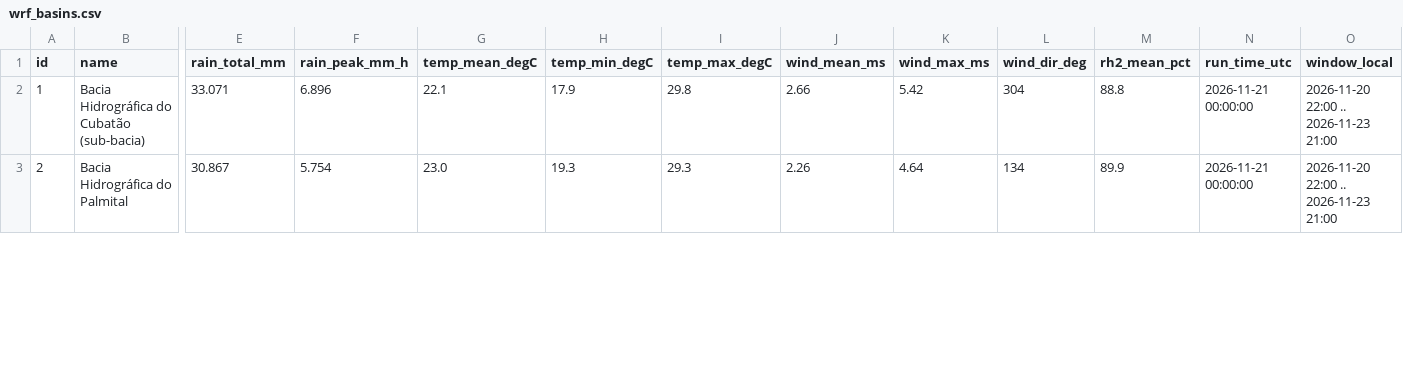
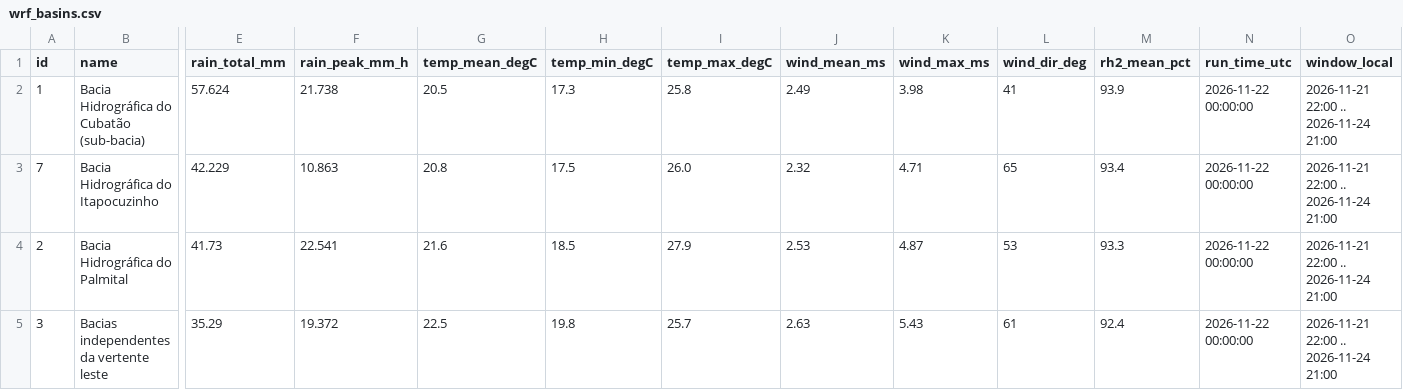
Before and after one commit to jessicajcss/joinville_meteo, a CSV file: site/data/wrf_basins.csv, drawn as a sheet; only a part is shown, gaps mark what is left out; addresses are those after the commit; rows hold the shown columns only; the diff covers the shown part only; the diff names each change by its address in the sheet, - before the commit and + after, or states it on an @@ line.

```diff
--- a/site/data/wrf_basins.csv
+++ b/site/data/wrf_basins.csv
-E2 (rain_total_mm): 33.071
+E2 (rain_total_mm): 57.624
-F2 (rain_peak_mm_h): 6.896
+F2 (rain_peak_mm_h): 21.738
-G2 (temp_mean_degC): 22.1
+G2 (temp_mean_degC): 20.5
-H2 (temp_min_degC): 17.9
+H2 (temp_min_degC): 17.3
-I2 (temp_max_degC): 29.8
+I2 (temp_max_degC): 25.8
-J2 (wind_mean_ms): 2.66
+J2 (wind_mean_ms): 2.49
-K2 (wind_max_ms): 5.42
+K2 (wind_max_ms): 3.98
-L2 (wind_dir_deg): 304
+L2 (wind_dir_deg): 41
-M2 (rh2_mean_pct): 88.8
+M2 (rh2_mean_pct): 93.9
-N2 (run_time_utc): 2026-11-21 00:00:00
+N2 (run_time_utc): 2026-11-22 00:00:00
-O2 (window_local): 2026-11-20 22:00 .. 2026-11-23 21:00
+O2 (window_local): 2026-11-21 22:00 .. 2026-11-24 21:00
+row 3: 7 | Bacia Hidrográfica do Itapocuzinho | 42.229 | 10.863 | 20.8 | 17.5 | 26.0 | 2.32 | 4.71 | 65 | 93.4 | 2026-11-22 00:00:00 | 2026-11-21 22:00 .. 2026-11-24 21:00
-E4 (rain_total_mm): 30.867
+E4 (rain_total_mm): 41.73
-F4 (rain_peak_mm_h): 5.754
+F4 (rain_peak_mm_h): 22.541
-G4 (temp_mean_degC): 23.0
+G4 (temp_mean_degC): 21.6
-H4 (temp_min_degC): 19.3
+H4 (temp_min_degC): 18.5
-I4 (temp_max_degC): 29.3
+I4 (temp_max_degC): 27.9
-J4 (wind_mean_ms): 2.26
+J4 (wind_mean_ms): 2.53
-K4 (wind_max_ms): 4.64
+K4 (wind_max_ms): 4.87
-L4 (wind_dir_deg): 134
+L4 (wind_dir_deg): 53
-M4 (rh2_mean_pct): 89.9
+M4 (rh2_mean_pct): 93.3
-N4 (run_time_utc): 2026-11-21 00:00:00
+N4 (run_time_utc): 2026-11-22 00:00:00
-O4 (window_local): 2026-11-20 22:00 .. 2026-11-23 21:00
+O4 (window_local): 2026-11-21 22:00 .. 2026-11-24 21:00
+row 5: 3 | Bacias independentes da vertente leste | 35.29 | 19.372 | 22.5 | 19.8 | 25.7 | 2.63 | 5.43 | 61 | 92.4 | 2026-11-22 00:00:00 | 2026-11-21 22:00 .. 2026-11-24 21:00
```
Also changed, not shown: 1 added row, 3 removed rows and 22 edited cells elsewhere in this file, site/data/wrf_bairros.csv, site/data/wrf_basins_hourly.csv, 39 other files.
